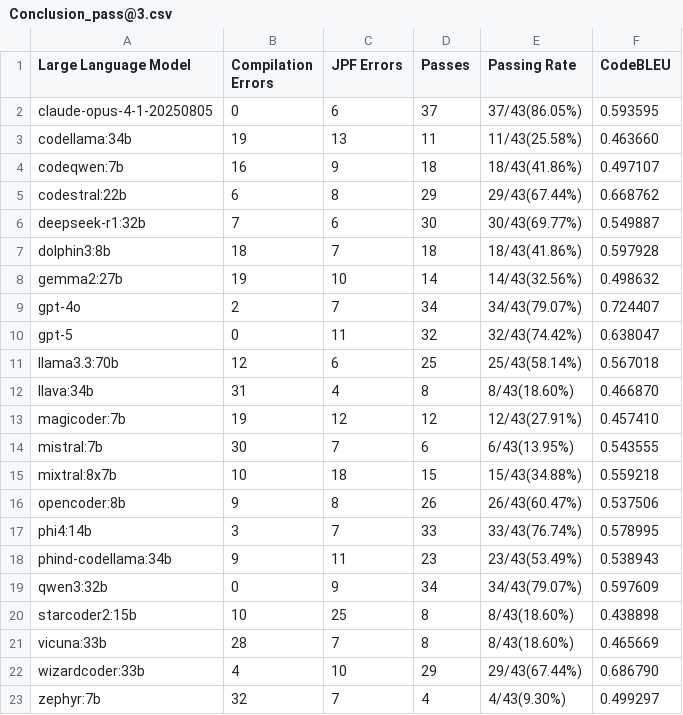
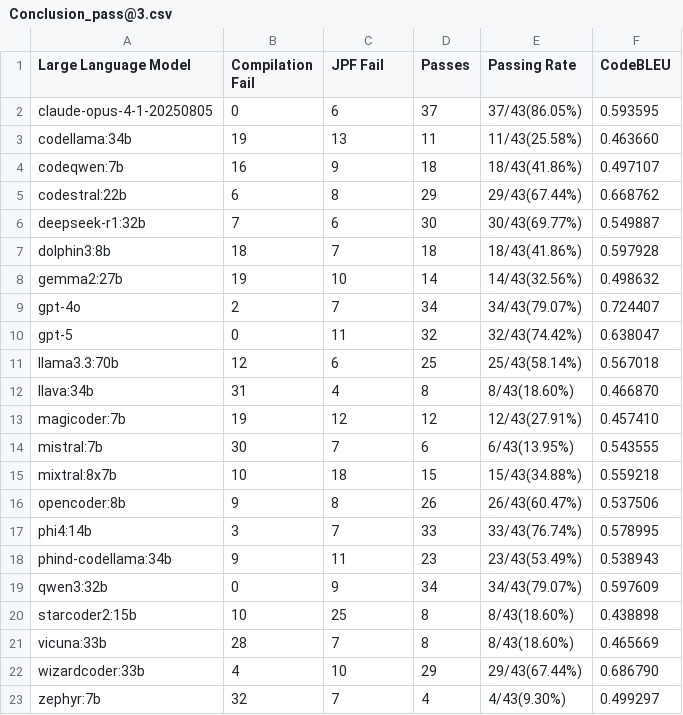
Before and after one commit to JueH-96/CONCUR, a CSV file: results/Conclusion_pass@3.csv, drawn as a sheet.

```diff
--- a/results/Conclusion_pass@3.csv
+++ b/results/Conclusion_pass@3.csv
@@ -1,2 +1,2 @@
-Large Language Model,Compilation Errors,JPF Errors,Passes,Passing Rate,CodeBLEU
+Large Language Model,Compilation Fail,JPF Fail,Passes,Passing Rate,CodeBLEU
 claude-opus-4-1-20250805,0,6,37,37/43(86.05%),0.593595
```
